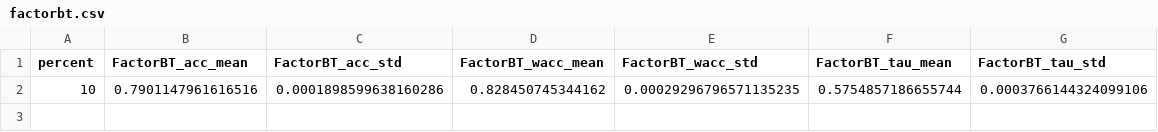
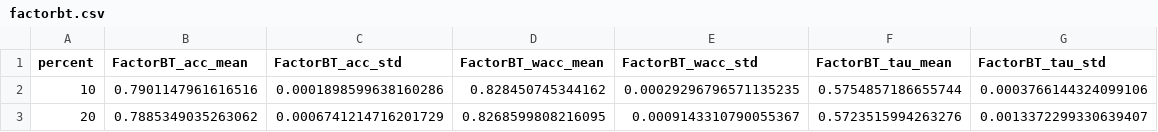
Before and after one commit to KaustubhShejole/PGEM--Spammer-Robust-Crowdsourcing, a CSV file: spammers/faceage/results/random/factorbt.csv, drawn as a sheet.

```diff
--- a/spammers/faceage/results/random/factorbt.csv
+++ b/spammers/faceage/results/random/factorbt.csv
@@ -2 +2,2 @@ percent,FactorBT_acc_mean,FactorBT_acc_std,FactorBT_wacc_mean,FactorBT_wacc_std,
 10,0.7901147961616516,0.0001898599638160286,0.828450745344162,0.00029296796571135235,0.5754857186655744,0.0003766144324099106
+20,0.7885349035263062,0.0006741214716201729,0.8268599808216095,0.0009143310790055367,0.5723515994263276,0.0013372299330639407
```
Also changed, not shown: spammers/faceage/results/equal/crowdbt.csv, spammers/passage/results/left/pgem.csv.
